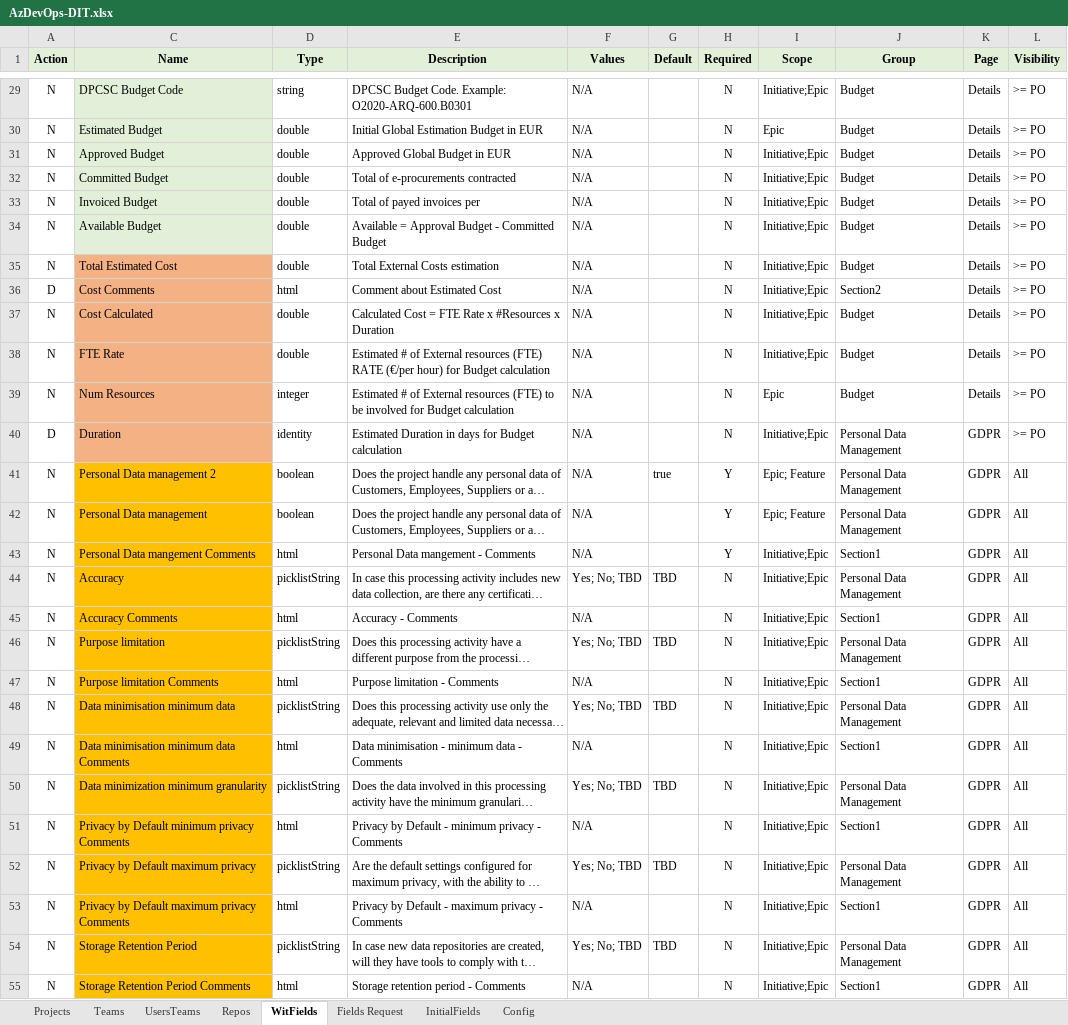
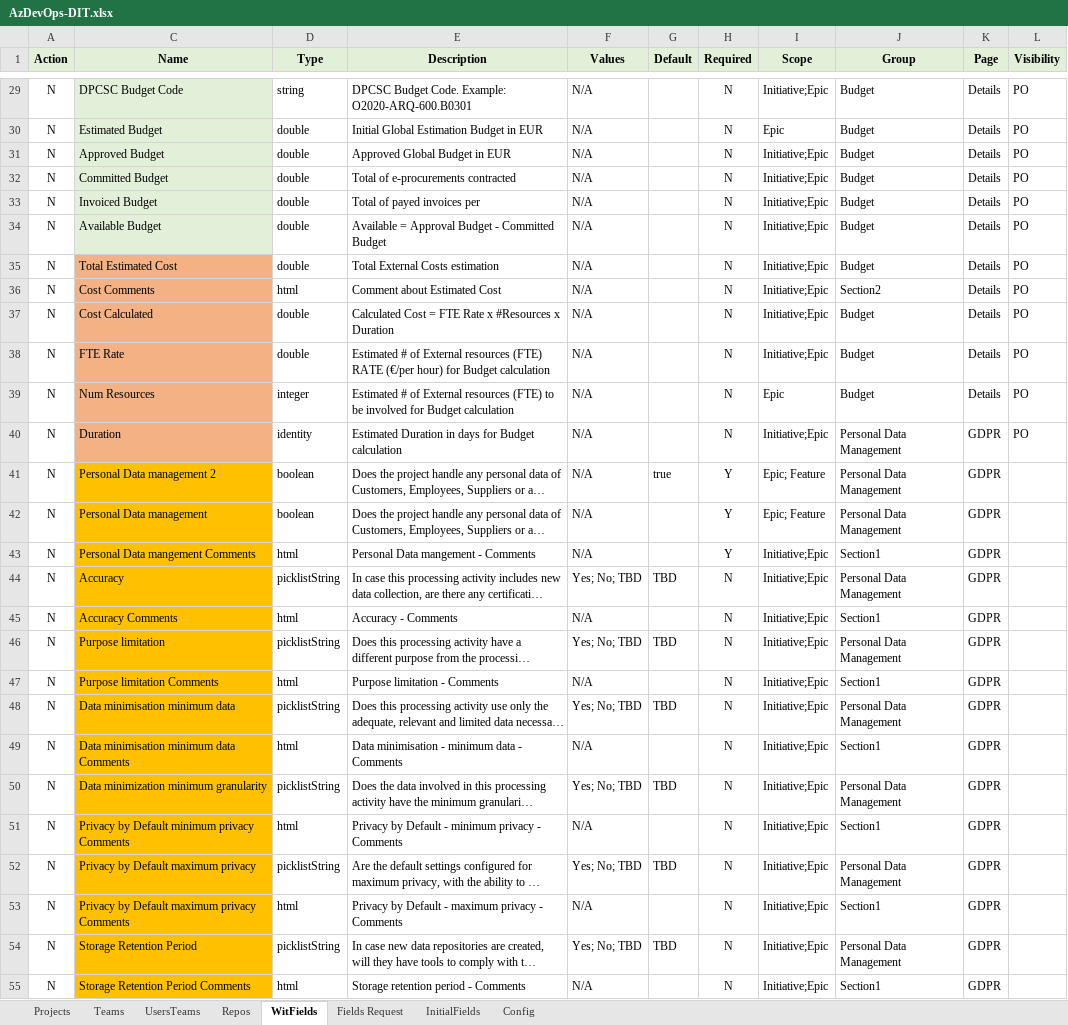
Before and after one commit to tasb/ado-singleproject-dsc, an Excel workbook: src/Config/AzDevOps-DIT.xlsx, sheet WitFields, drawn as a sheet; only a part is shown, gaps mark what is left out; long unchanged cells end in …; values as stored, in another font and other column widths than the file's, no borders; the diff covers the shown part only; the diff names each change by its address in the sheet, - before the commit and + after, or states it on an @@ line.

```diff
--- a/src/Config/AzDevOps-DIT.xlsx (sheet WitFields)
+++ b/src/Config/AzDevOps-DIT.xlsx (sheet WitFields)
-L29:L40 (Visibility): >= PO
+L29:L40 (Visibility): PO
-A36 (Action): D
+A36 (Action): N
-A40 (Action): D
+A40 (Action): N
-L41:L55 (Visibility): All
+L41:L55 (Visibility): (empty)
```
Also changed, not shown: 42 edited cells elsewhere in this sheet, sheet Config.
